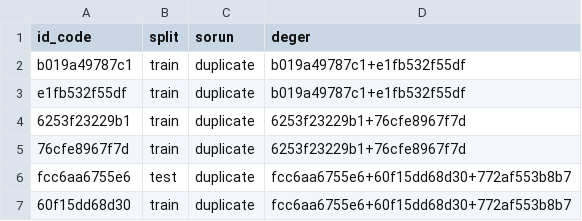
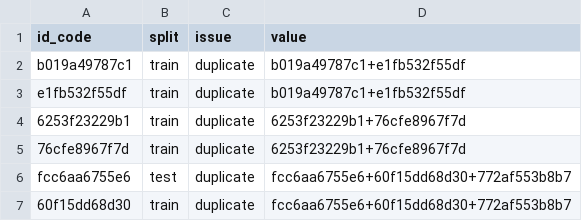
Before and after one commit to ruveydakarakoyun/APTOS-2019, a CSV file: reports/problem_images.csv, drawn as a sheet; only a part is shown.

```diff
--- a/reports/problem_images.csv
+++ b/reports/problem_images.csv
@@ -1,2 +1,2 @@
-id_code,split,sorun,deger
+id_code,split,issue,value
 b019a49787c1,train,duplicate,b019a49787c1+e1fb532f55df
```
Also changed, not shown: 38 other files.
